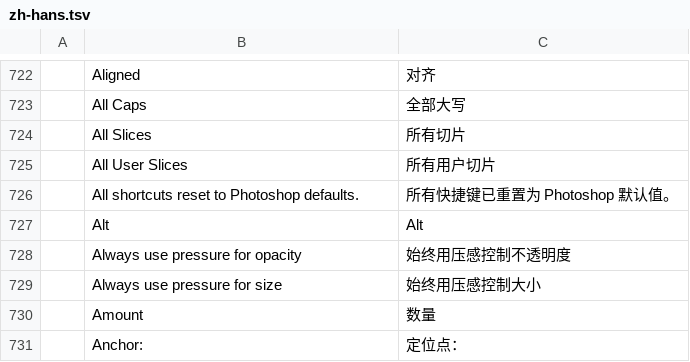
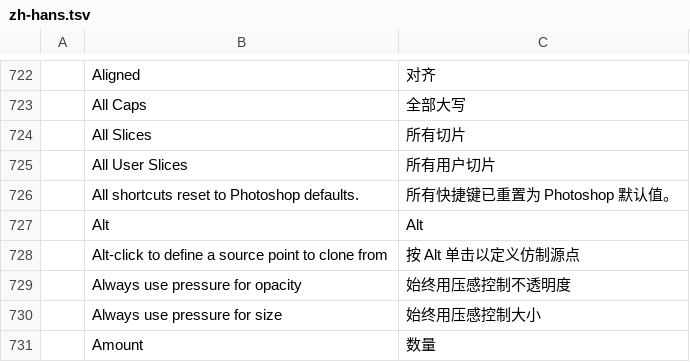
Before and after one commit to jorgerjimenez/United-Editer, a TSV file: photocraft/crates/ui-egui/src/i18n/zh-hans.tsv, drawn as a sheet; only a part is shown, gaps mark what is left out; the shorter side is filled out with more unchanged rows; the diff names each change by its address in the sheet, - before the commit and + after, or states it on an @@ line.

```diff
--- a/photocraft/crates/ui-egui/src/i18n/zh-hans.tsv
+++ b/photocraft/crates/ui-egui/src/i18n/zh-hans.tsv
+row 728:  | Alt-click to define a source point to clone from | 按 Alt 单击以定义仿制源点
```
Also changed, not shown: photocraft/crates/ui-egui/src/i18n/ja.tsv, 3 other files.
